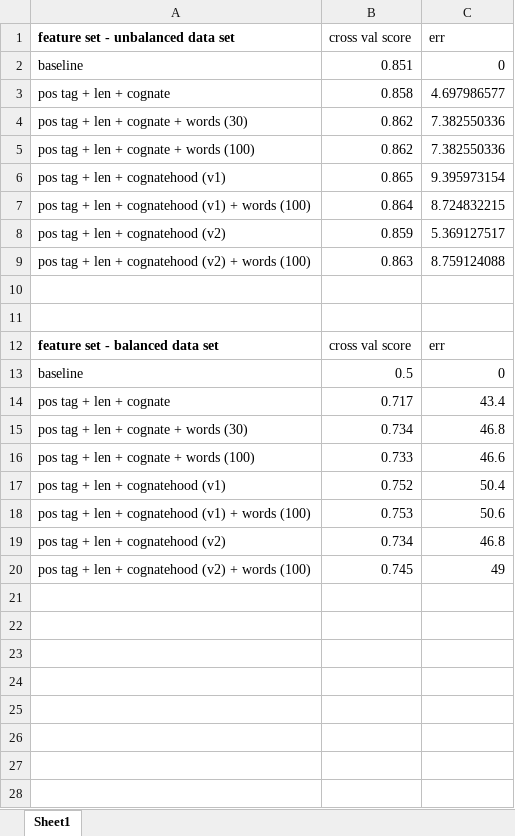
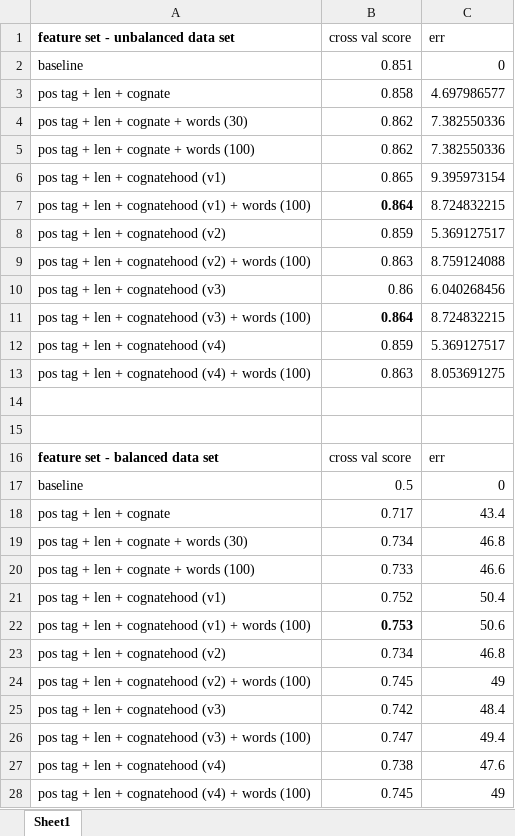
Before and after one commit to deangeckt/CLG-lab-CS-Clf, an Excel workbook: statistical_clf_process/clf_results.xlsx, sheet Sheet1, drawn as a sheet; values as stored, in another font and other column widths than the file's, no borders; charts and pictures not drawn; addresses are those after the commit; the diff names each change by its address in the sheet, - before the commit and + after, or states it on an @@ line.

Commit message:
add yuli new cognates experiment - streched (v4) vs not (v3)

```diff
--- a/statistical_clf_process/clf_results.xlsx (sheet Sheet1)
+++ b/statistical_clf_process/clf_results.xlsx (sheet Sheet1)
-B7 bold: off
+B7 bold: on
+row 10: pos tag + len + cognatehood (v3) | 0.86 | 6.040268456
+row 11: pos tag + len + cognatehood (v3) + words (100) | 0.864 | 8.724832215
+row 12: pos tag + len + cognatehood (v4) | 0.859 | 5.369127517
+row 13: pos tag + len + cognatehood (v4) + words (100) | 0.863 | 8.053691275
-B22 bold: off
+B22 bold: on
+row 25: pos tag + len + cognatehood (v3) | 0.742 | 48.4
+row 26: pos tag + len + cognatehood (v3) + words (100) | 0.747 | 49.4
+row 27: pos tag + len + cognatehood (v4) | 0.738 | 47.6
+row 28: pos tag + len + cognatehood (v4) + words (100) | 0.745 | 49
```
Also changed, not shown: formulas that keep their value, charts or pictures, 11 other files.
